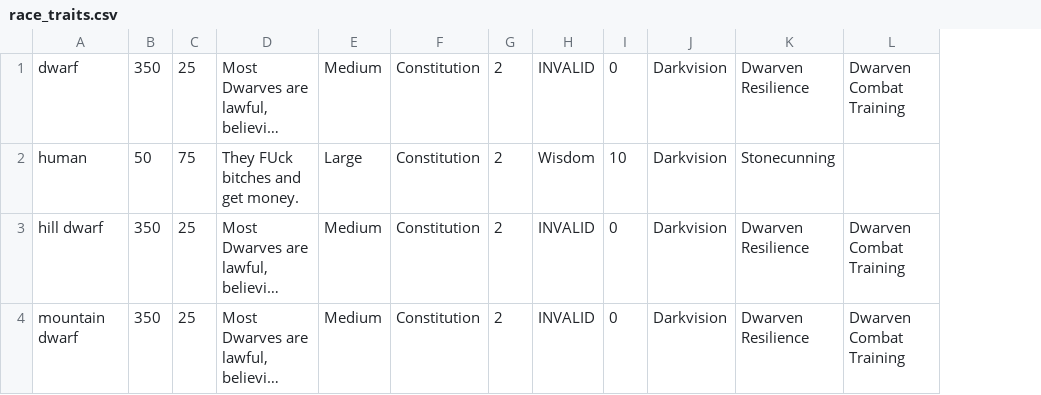
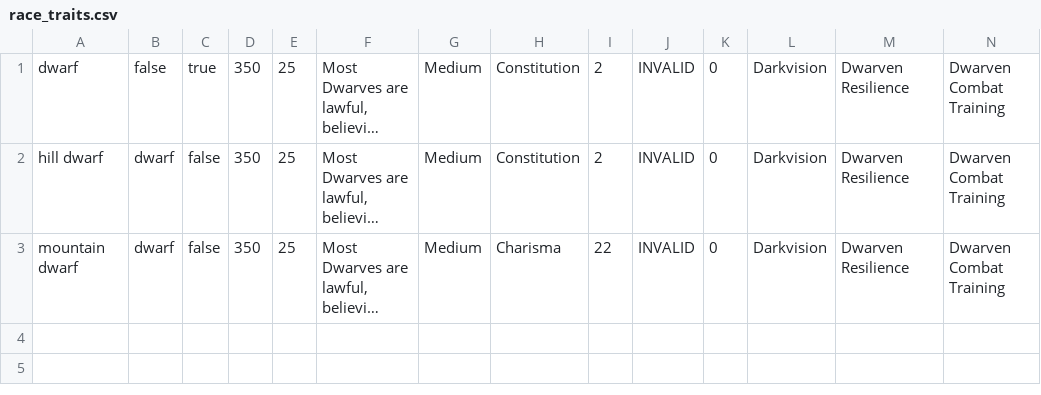
Before and after one commit to IsaacSimmons96/dnd-character-builder, a CSV file: DND_Character_Maker_Backend/csv/race_traits.csv, drawn as a sheet; only a part is shown; long unchanged cells end in …; removed rows and columns are numbered as before the commit, all else as after; rows hold the shown columns only; the diff names each change by its address in the sheet, - before the commit and + after, or states it on an @@ line.

Commit message:
Added support for subraces. ( Added bool to racial traits if a race must use subraces like a dward, Added DND_RACE varible for main race in racial traits, added apply_racial_traits function in dnd_character )

```diff
--- a/DND_Character_Maker_Backend/csv/race_traits.csv
+++ b/DND_Character_Maker_Backend/csv/race_traits.csv
+column B, rows 1-3: false | dwarf | dwarf
+column C, rows 1-3: true | false | false
-row 2: human | 50 | 75 | They FUck bitches and get money. | Large | Constitution | 2 | Wisdom | 10 | Darkvision | Stonecunning
-H3: Constitution
+H3: Charisma
-I3: 2
+I3: 22
```
Also changed, not shown: 9 other files.
